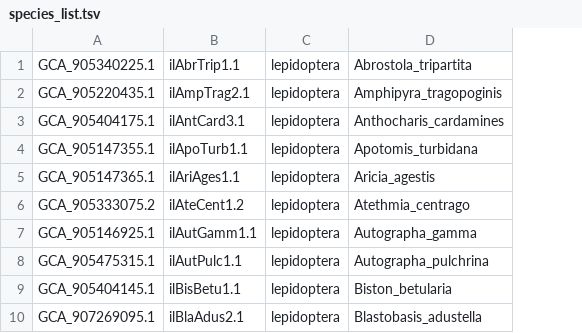
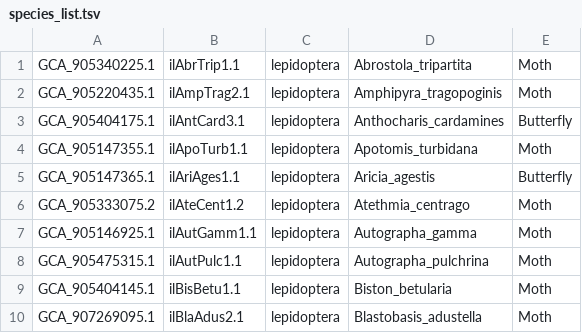
Before and after one commit to cbortoluzzi/LepCactusAlignment2023, a TSV file: BUSCO/species_list.tsv, drawn as a sheet; only a part is shown; the diff names each change by its address in the sheet, - before the commit and + after, or states it on an @@ line.

Commit message:
Update species_list.tsv

```diff
--- a/BUSCO/species_list.tsv
+++ b/BUSCO/species_list.tsv
+column E, rows 1-10: Moth | Moth | Butterfly | Moth | Butterfly | Moth | Moth | Moth | Moth | Moth
```
